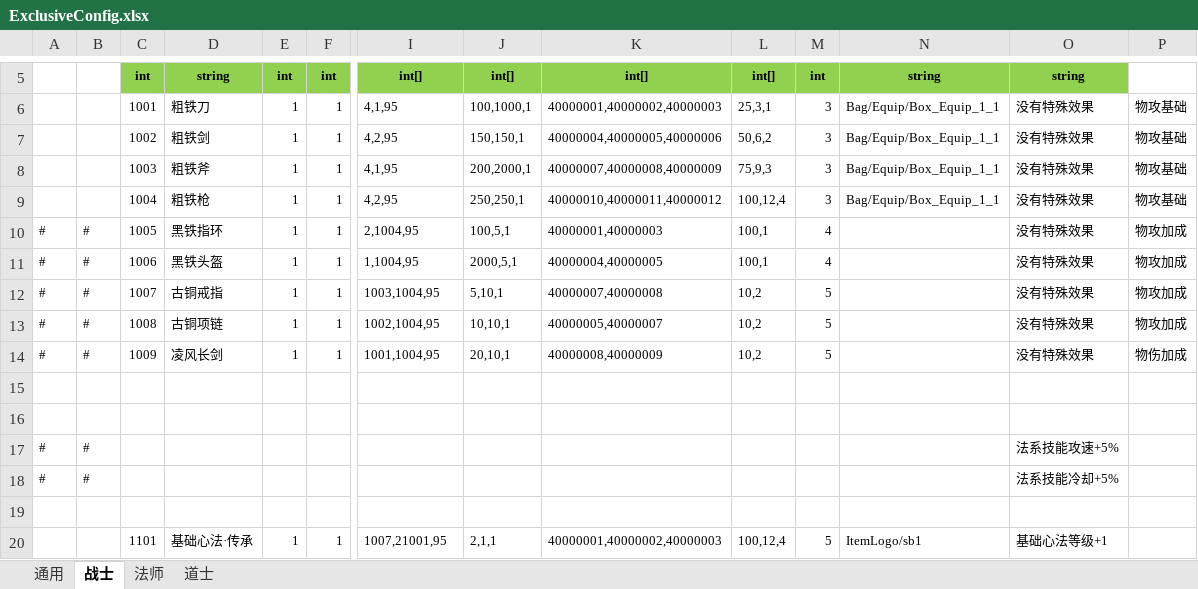
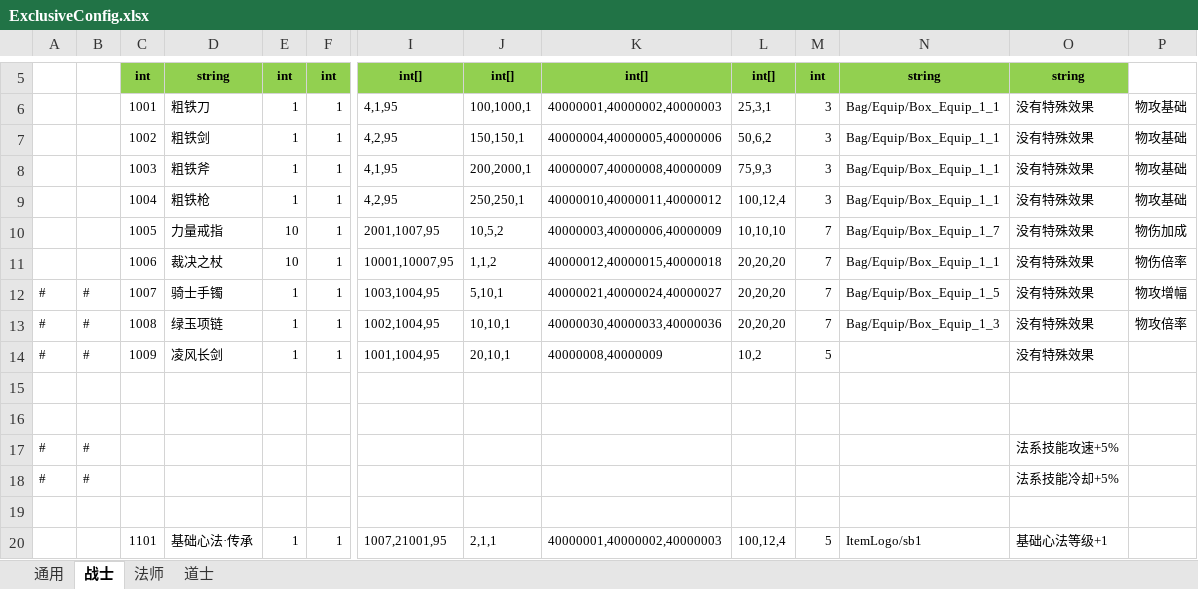
Before and after one commit to wokanjianyang/legend2, an Excel workbook: Excel/ExclusiveConfig.xlsx, sheet 战士, drawn as a sheet; only a part is shown, gaps mark what is left out; values as stored, in another font and other column widths than the file's, no borders; removed rows and columns are numbered as before the commit, all else as after; rows hold the shown columns only; the diff names each change by its address in the sheet, - before the commit and + after, or states it on an @@ line.

```diff
--- a/Excel/ExclusiveConfig.xlsx (sheet 战士)
+++ b/Excel/ExclusiveConfig.xlsx (sheet 战士)
-row 10: # | # | 1005 | 黑铁指环 | 1 | 1 | 2,1004,95 | 100,5,1 | 40000001,40000003 | 100,1 | 4 |  | 没有特殊效果 | 物攻加成
-row 11: # | # | 1006 | 黑铁头盔 | 1 | 1 | 1,1004,95 | 2000,5,1 | 40000004,40000005 | 100,1 | 4 |  | 没有特殊效果 | 物攻加成
+row 10:  |  | 1005 | 力量戒指 | 10 | 1 | 2001,1007,95 | 10,5,2 | 40000003,40000006,40000009 | 10,10,10 | 7 | Bag/Equip/Box_Equip_1_7 | 没有特殊效果 | 物伤加成
+row 11:  |  | 1006 | 裁决之杖 | 10 | 1 | 10001,10007,95 | 1,1,2 | 40000012,40000015,40000018 | 20,20,20 | 7 | Bag/Equip/Box_Equip_1_1 | 没有特殊效果 | 物伤倍率
-D12: 古铜戒指
+D12: 骑士手镯
-K12: 40000007,40000008
+K12: 40000021,40000024,40000027
-L12:L13: 10,2
+L12:L13: 20,20,20
-M12:M13: 5
+M12:M13: 7
-N12: (empty)
+N12: Bag/Equip/Box_Equip_1_5
-P12: 物攻加成
+P12: 物攻增幅
-D13: 古铜项链
+D13: 绿玉项链
-K13: 40000005,40000007
+K13: 40000030,40000033,40000036
-N13: (empty)
+N13: Bag/Equip/Box_Equip_1_3
-P13: 物攻加成
+P13: 物攻倍率
-P14: 物伤加成
+P14: (empty)
```
Also changed, not shown: sheet 道士, sheet 法师, Excel/AchievementConfig.xlsx, Excel/AchievementGroupConfig.xlsx, 27 other files.
